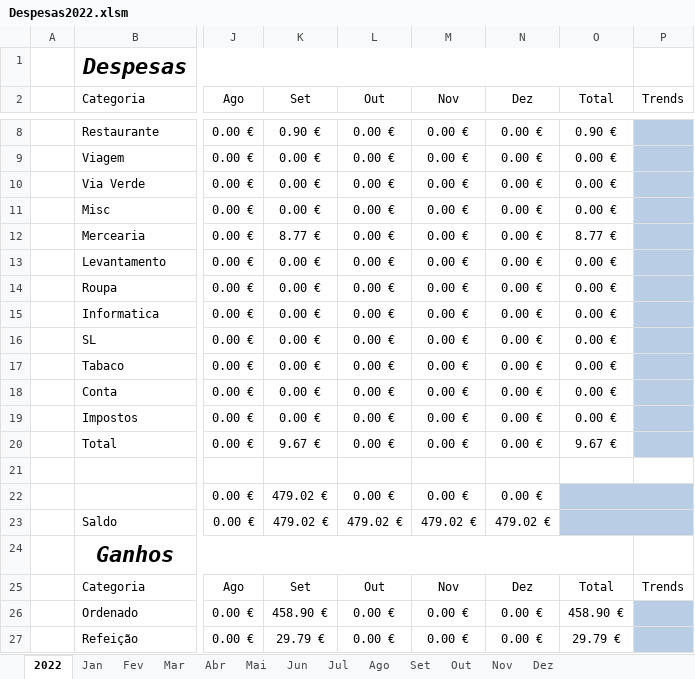
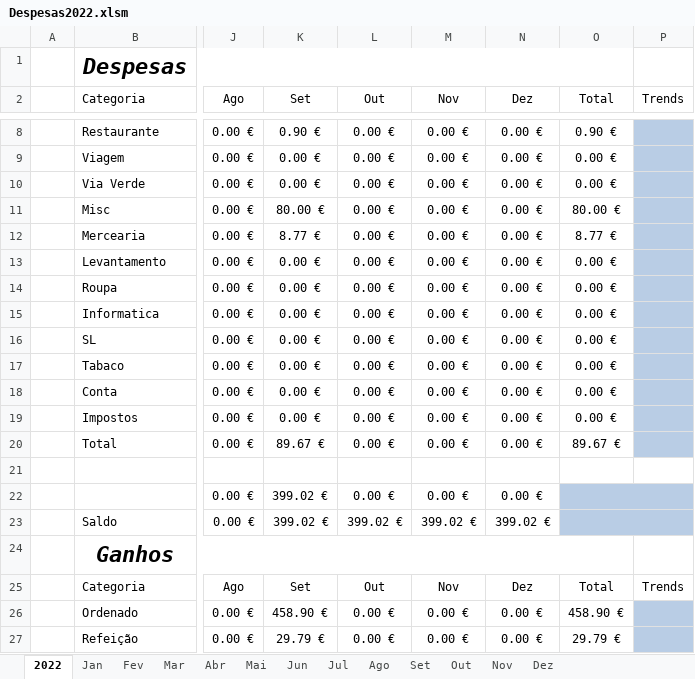
Before and after one commit to luisccalves/Inventory, an Excel workbook: Despesas2022.xlsm, sheet 2022, drawn as a sheet; only a part is shown, gaps mark what is left out; values as stored, in another font and other column widths than the file's, no borders; charts and pictures and conditional formats and table styles not drawn; the diff names each change by its address in the sheet, - before the commit and + after, or states it on an @@ line.

Commit message:
Update Despesas2022.xlsm

```diff
--- a/Despesas2022.xlsm (sheet 2022)
+++ b/Despesas2022.xlsm (sheet 2022)
-K11 (Set): 0.00 €
+K11 (Set): 80.00 €
-O11 (Total): 0.00 €
+O11 (Total): 80.00 €
-K20 (Set): 9.67 €
+K20 (Set): 89.67 €
-O20 (Total): 9.67 €
+O20 (Total): 89.67 €
-K22:K23 (Set): 479.02 €
+K22:K23 (Set): 399.02 €
-L23 (Out): 479.02 €
+L23 (Out): 399.02 €
-M23 (Nov): 479.02 €
+M23 (Nov): 399.02 €
-N23 (Dez): 479.02 €
+N23 (Dez): 399.02 €
```
Also changed, not shown: sheet Set, charts or pictures.
